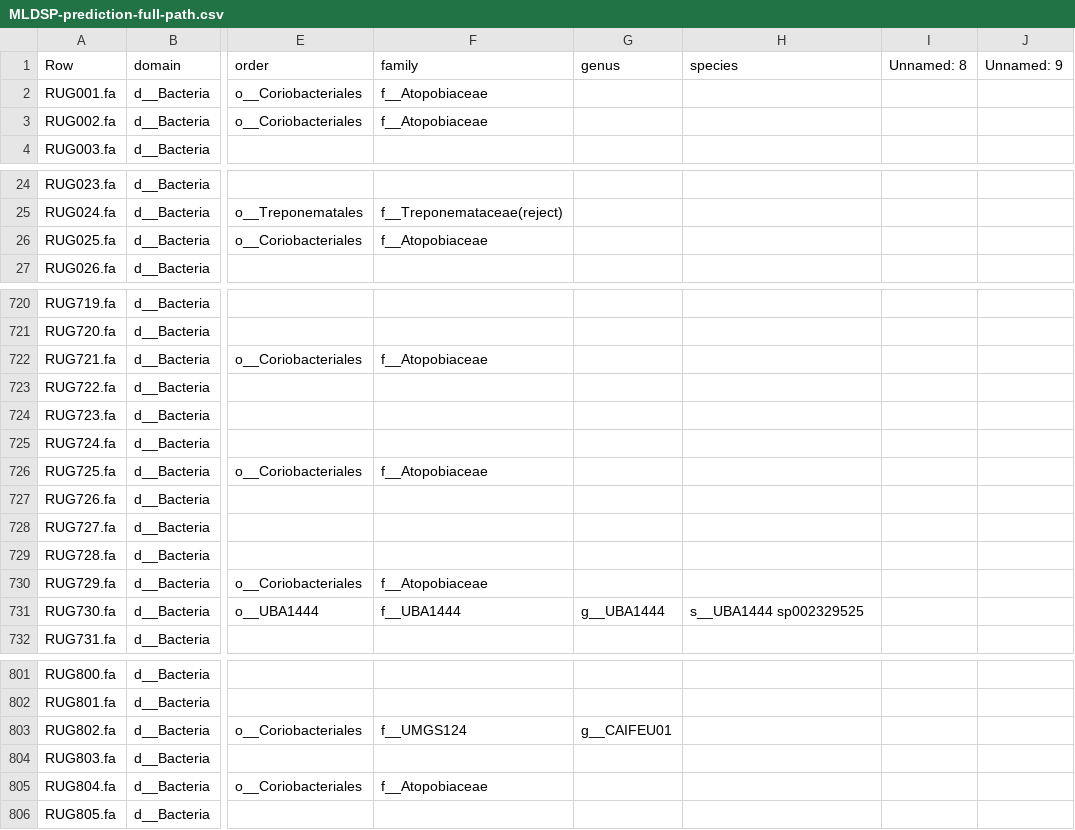
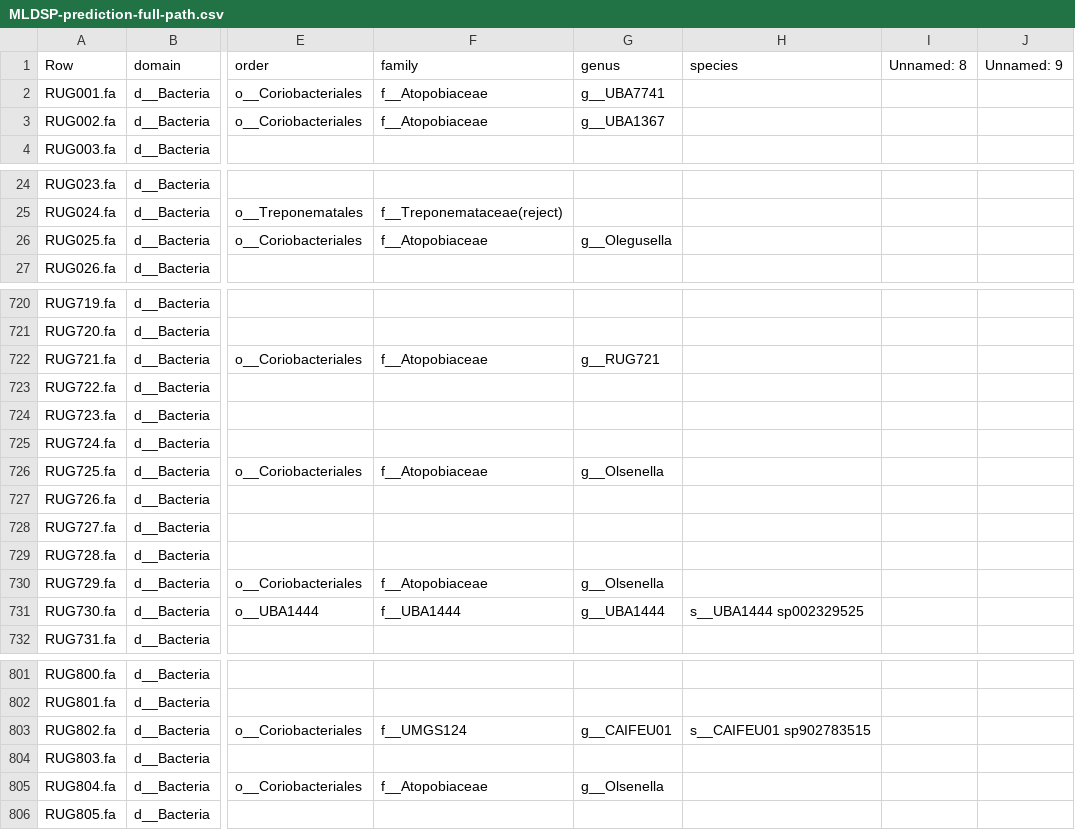
Before and after one commit to wxli0/MT-MAG, a CSV file: outputs-r202/MLDSP-prediction-full-path.csv, drawn as a sheet; only a part is shown, gaps mark what is left out; the diff covers the shown part only; the diff names each change by its address in the sheet, - before the commit and + after, or states it on an @@ line.

Commit message:
updated outputs

```diff
--- a/outputs-r202/MLDSP-prediction-full-path.csv
+++ b/outputs-r202/MLDSP-prediction-full-path.csv
-G2 (genus): (empty)
+G2 (genus): g__UBA7741
-G3 (genus): (empty)
+G3 (genus): g__UBA1367
-G26 (genus): (empty)
+G26 (genus): g__Olegusella
-G722 (genus): (empty)
+G722 (genus): g__RUG721
-G726 (genus): (empty)
+G726 (genus): g__Olsenella
-G730 (genus): (empty)
+G730 (genus): g__Olsenella
-H803 (species): (empty)
+H803 (species): s__CAIFEU01 sp902783515
-G805 (genus): (empty)
+G805 (genus): g__Olsenella
```
Also changed, not shown: 8 edited cells elsewhere in this file, 8 other files.
